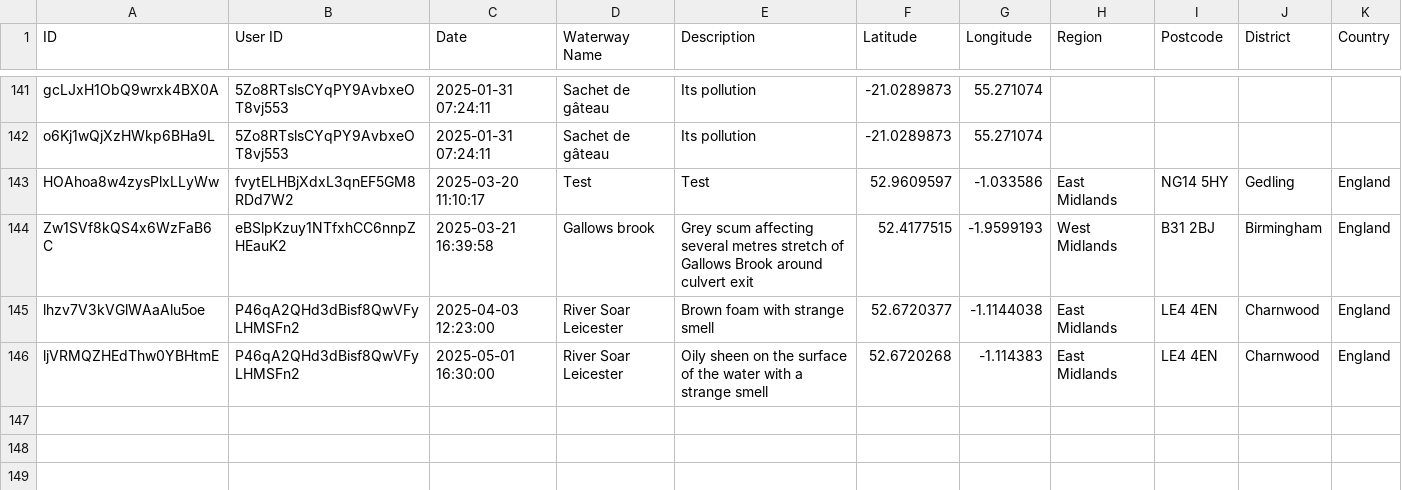
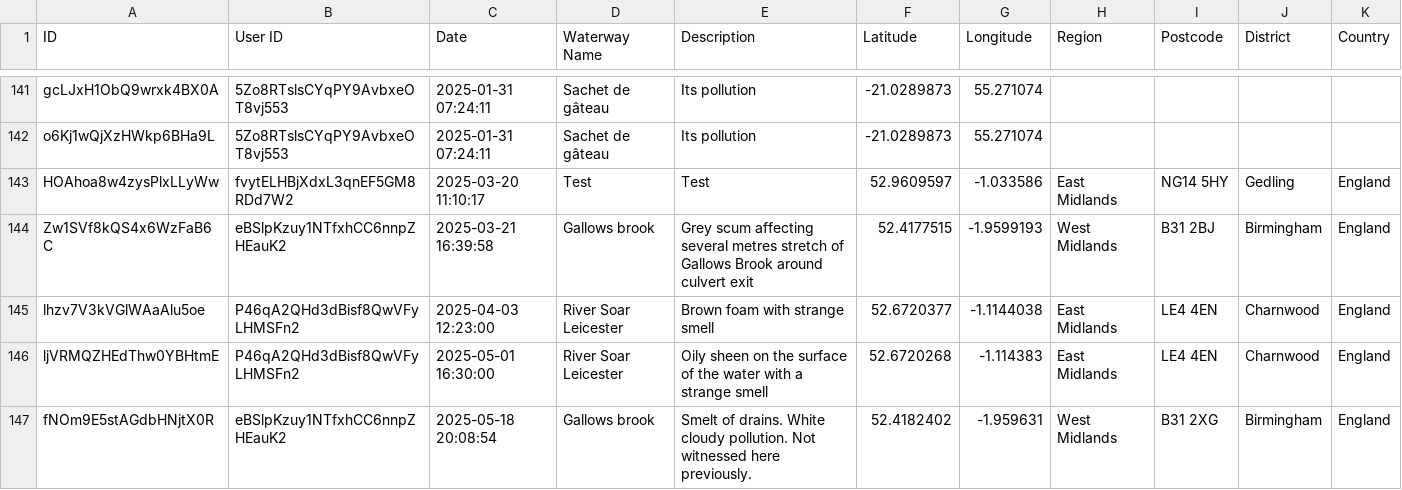
Before and after one commit to Geovation/pp-geodata, a CSV file: prod/incidents.csv, drawn as a sheet; only a part is shown, gaps mark what is left out.

```diff
--- a/prod/incidents.csv
+++ b/prod/incidents.csv
@@ -162 +162,2 @@ lhzv7V3kVGlWAaAlu5oe,P46qA2QHd3dBisf8QwVFyLHMSFn2,2025-04-03 12:23:00,River Soar
 ljVRMQZHEdThw0YBHtmE,P46qA2QHd3dBisf8QwVFyLHMSFn2,2025-05-01 16:30:00,River Soar Leicester,Oily sheen on the surface of the water with a strange smell,52.6720268,-1.114383,East Midlands,LE4 4EN,Charnwood,England
+fNOm9E5stAGdbHNjtX0R,eBSlpKzuy1NTfxhCC6nnpZHEauK2,2025-05-18 20:08:54,Gallows brook,Smelt of drains. White cloudy pollution. Not witnessed here previously.,52.4182402,-1.959631,West Midlands,B31 2XG,Birmingham,England
```
Also changed, not shown: prod/readings.csv, 6 other files.
